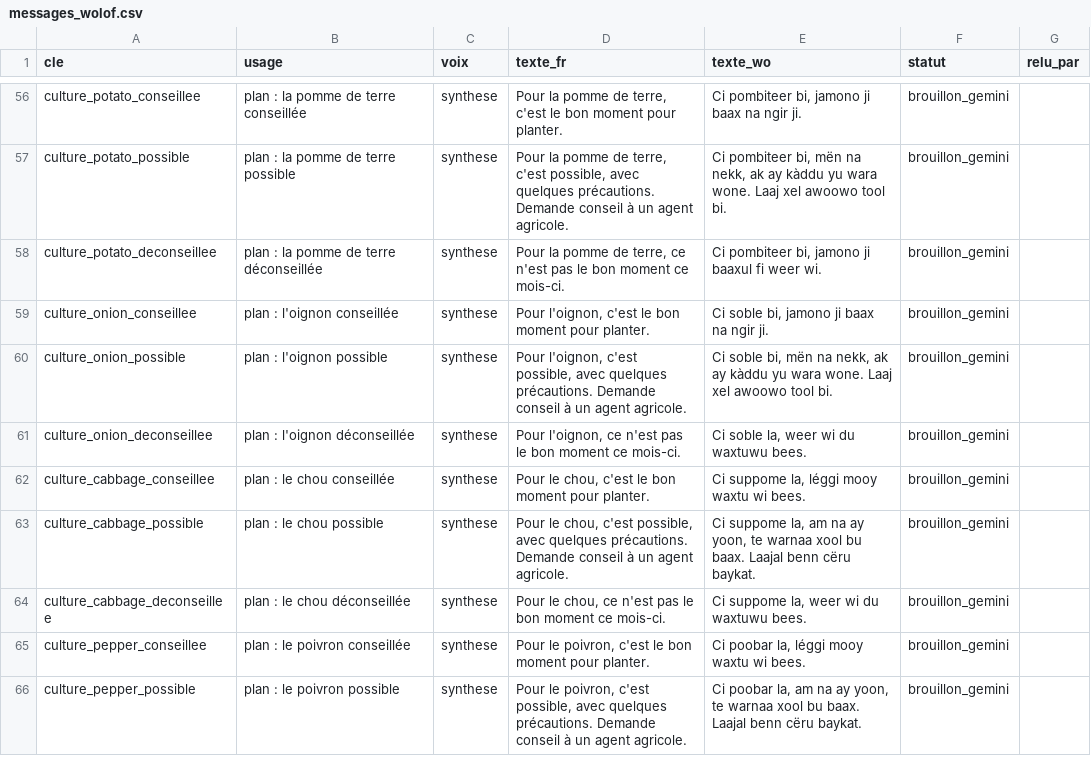
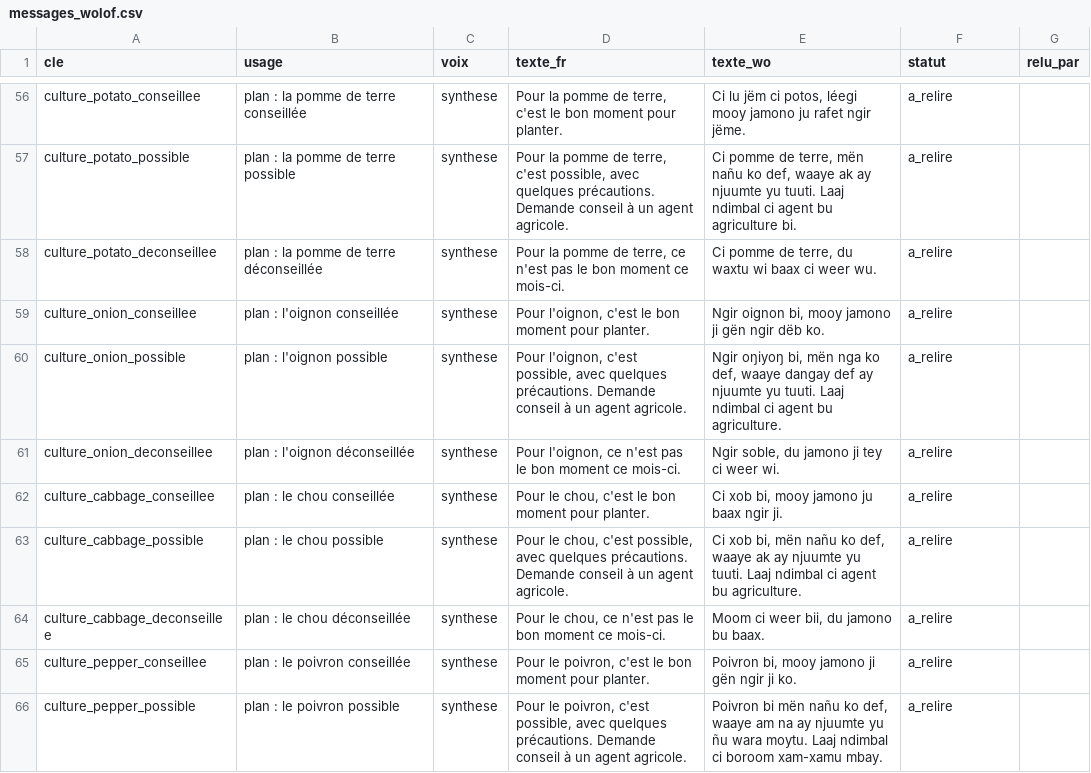
Before and after one commit to Oscar-AS/Terramind, a CSV file: content/voix/messages_wolof.csv, drawn as a sheet; only a part is shown, gaps mark what is left out; the diff covers the shown part only; the diff names each change by its address in the sheet, - before the commit and + after, or states it on an @@ line.

```diff
--- a/content/voix/messages_wolof.csv
+++ b/content/voix/messages_wolof.csv
-E56 (texte_wo): Ci pombiteer bi, jamono ji baax na ngir ji.
+E56 (texte_wo): Ci lu jëm ci potos, léegi mooy jamono ju rafet ngir jëme.
-F56:F66 (statut): brouillon_gemini
+F56:F66 (statut): a_relire
-E57 (texte_wo): Ci pombiteer bi, mën na nekk, ak ay kàddu yu wara wone. Laaj xel awoowo tool bi.
+E57 (texte_wo): Ci pomme de terre, mën nañu ko def, waaye ak ay njuumte yu tuuti. Laaj ndimbal ci agent bu agriculture bi.
-E58 (texte_wo): Ci pombiteer bi, jamono ji baaxul fi weer wi.
+E58 (texte_wo): Ci pomme de terre, du waxtu wi baax ci weer wu.
-E59 (texte_wo): Ci soble bi, jamono ji baax na ngir ji.
+E59 (texte_wo): Ngir oignon bi, mooy jamono ji gën ngir dëb ko.
-E60 (texte_wo): Ci soble bi, mën na nekk, ak ay kàddu yu wara wone. Laaj xel awoowo tool bi.
+E60 (texte_wo): Ngir oŋiyoŋ bi, mën nga ko def, waaye dangay def ay njuumte yu tuuti. Laaj ndimbal ci agent bu agriculture.
-E61 (texte_wo): Ci soble la, weer wi du waxtuwu bees.
+E61 (texte_wo): Ngir soble, du jamono ji tey ci weer wi.
-E62 (texte_wo): Ci suppome la, léggi mooy waxtu wi bees.
+E62 (texte_wo): Ci xob bi, mooy jamono ju baax ngir ji.
-E63 (texte_wo): Ci suppome la, am na ay yoon, te warnaa xool bu baax. Laajal benn cëru baykat.
+E63 (texte_wo): Ci xob bi, mën nañu ko def, waaye ak ay njuumte yu tuuti. Laaj ndimbal ci agent bu agriculture.
-E64 (texte_wo): Ci suppome la, weer wi du waxtuwu bees.
+E64 (texte_wo): Moom ci weer bii, du jamono bu baax.
-E65 (texte_wo): Ci poobar la, léggi mooy waxtu wi bees.
+E65 (texte_wo): Poivron bi, mooy jamono ji gën ngir ji ko.
-E66 (texte_wo): Ci poobar la, am na ay yoon, te warnaa xool bu baax. Laajal benn cëru baykat.
+E66 (texte_wo): Poivron bi mën nañu ko def, waaye am na ay njuumte yu ñu wara moytu. Laaj ndimbal ci boroom xam-xamu mbay.
```
Also changed, not shown: 128 edited cells elsewhere in this file, 1 other file.
